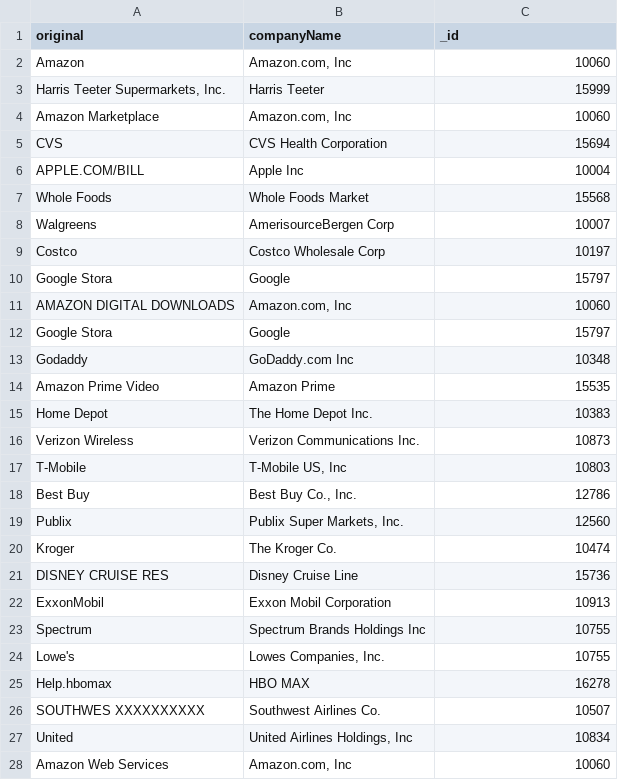
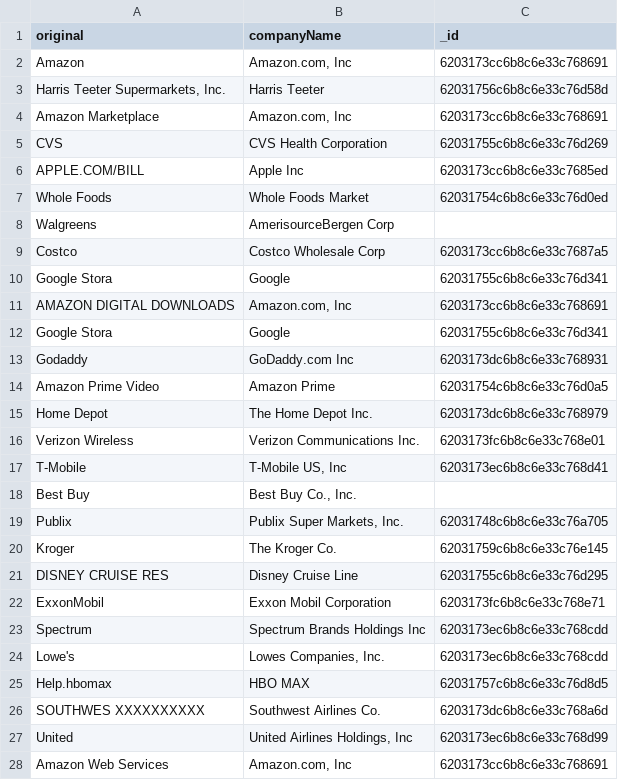
Before and after one commit to nitinsayshe/KarmaWallet, a CSV file: src/integrations/plaid/.tmp/Manual_matches.csv, drawn as a sheet; only a part is shown; the diff covers the shown part only.

Commit message:
fixes pieces of code missed in init company mapping

```diff
--- a/src/integrations/plaid/.tmp/Manual_matches.csv
+++ b/src/integrations/plaid/.tmp/Manual_matches.csv
@@ -1,28 +1,28 @@
 "original","companyName","_id"
-"Amazon","Amazon.com, Inc","10060"
-"Harris Teeter Supermarkets, Inc.","Harris Teeter","15999"
-"Amazon Marketplace","Amazon.com, Inc","10060"
-"CVS","CVS Health Corporation","15694"
-"APPLE.COM/BILL","Apple Inc","10004"
-"Whole Foods","Whole Foods Market","15568"
-"Walgreens","AmerisourceBergen Corp","10007"
-"Costco","Costco Wholesale Corp","10197"
-"Google Stora","Google","15797"
-"AMAZON DIGITAL DOWNLOADS","Amazon.com, Inc","10060"
-"Google Stora","Google","15797"
-"Godaddy","GoDaddy.com Inc","10348"
-"Amazon Prime Video","Amazon Prime","15535"
-"Home Depot","The Home Depot Inc.","10383"
-"Verizon Wireless","Verizon Communications Inc.","10873"
-"T-Mobile","T-Mobile US, Inc","10803"
-"Best Buy","Best Buy Co., Inc.","12786"
-"Publix","Publix Super Markets, Inc.","12560"
-"Kroger","The Kroger Co.","10474"
-"DISNEY CRUISE RES","Disney Cruise Line","15736"
-"ExxonMobil","Exxon Mobil Corporation","10913"
-"Spectrum","Spectrum Brands Holdings Inc","10755"
-"Lowe's","Lowes Companies, Inc.","10755"
-"Help.hbomax","HBO MAX","16278"
-"SOUTHWES XXXXXXXXXX","Southwest Airlines Co.","10507"
-"United","United Airlines Holdings, Inc","10834"
-"Amazon Web Services","Amazon.com, Inc","10060"
+"Amazon","Amazon.com, Inc","6203173cc6b8c6e33c768691"
+"Harris Teeter Supermarkets, Inc.","Harris Teeter","62031756c6b8c6e33c76d58d"
+"Amazon Marketplace","Amazon.com, Inc","6203173cc6b8c6e33c768691"
+"CVS","CVS Health Corporation","62031755c6b8c6e33c76d269"
+"APPLE.COM/BILL","Apple Inc","6203173cc6b8c6e33c7685ed"
+"Whole Foods","Whole Foods Market","62031754c6b8c6e33c76d0ed"
+"Walgreens","AmerisourceBergen Corp",
+"Costco","Costco Wholesale Corp","6203173cc6b8c6e33c7687a5"
+"Google Stora","Google","62031755c6b8c6e33c76d341"
+"AMAZON DIGITAL DOWNLOADS","Amazon.com, Inc","6203173cc6b8c6e33c768691"
+"Google Stora","Google","62031755c6b8c6e33c76d341"
+"Godaddy","GoDaddy.com Inc","6203173dc6b8c6e33c768931"
+"Amazon Prime Video","Amazon Prime","62031754c6b8c6e33c76d0a5"
+"Home Depot","The Home Depot Inc.","6203173dc6b8c6e33c768979"
+"Verizon Wireless","Verizon Communications Inc.","6203173fc6b8c6e33c768e01"
+"T-Mobile","T-Mobile US, Inc","6203173ec6b8c6e33c768d41"
+"Best Buy","Best Buy Co., Inc.",
+"Publix","Publix Super Markets, Inc.","62031748c6b8c6e33c76a705"
+"Kroger","The Kroger Co.","62031759c6b8c6e33c76e145"
+"DISNEY CRUISE RES","Disney Cruise Line","62031755c6b8c6e33c76d295"
+"ExxonMobil","Exxon Mobil Corporation","6203173fc6b8c6e33c768e71"
+"Spectrum","Spectrum Brands Holdings Inc","6203173ec6b8c6e33c768cdd"
+"Lowe's","Lowes Companies, Inc.","6203173ec6b8c6e33c768cdd"
+"Help.hbomax","HBO MAX","62031757c6b8c6e33c76d8d5"
+"SOUTHWES XXXXXXXXXX","Southwest Airlines Co.","6203173dc6b8c6e33c768a6d"
+"United","United Airlines Holdings, Inc","6203173ec6b8c6e33c768d99"
+"Amazon Web Services","Amazon.com, Inc","6203173cc6b8c6e33c768691"
```
Also changed, not shown: 97 edited cells elsewhere in this file, src/integrations/plaid/.tmp/matchedUnique.csv, 8 other files.
